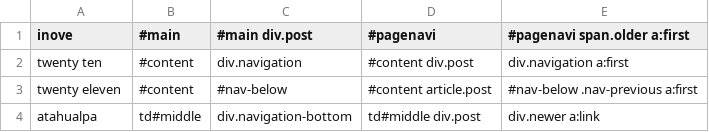
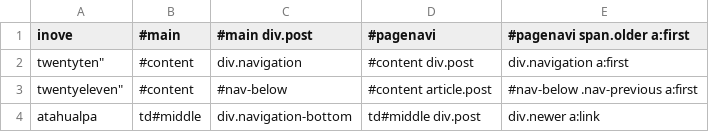
Before and after one commit to benbalter/Infinite-Scroll, a CSV file: presets.csv, drawn as a sheet.

Commit message:
converted csv to new format

```diff
--- a/presets.csv
+++ b/presets.csv
@@ -1,4 +1,4 @@
 inove,#main,"#main div.post",#pagenavi,"#pagenavi span.older a:first"
-"twenty ten",#content,div.navigation,"#content  div.post","div.navigation a:first"
-"twenty eleven",#content,#nav-below,"#content article.post","#nav-below .nav-previous a:first"
+twentyten",#content,div.navigation,"#content  div.post","div.navigation a:first"
+twentyeleven",#content,#nav-below,"#content article.post","#nav-below .nav-previous a:first"
 atahualpa,td#middle,div.navigation-bottom,"td#middle div.post","div.newer a:link"
```
